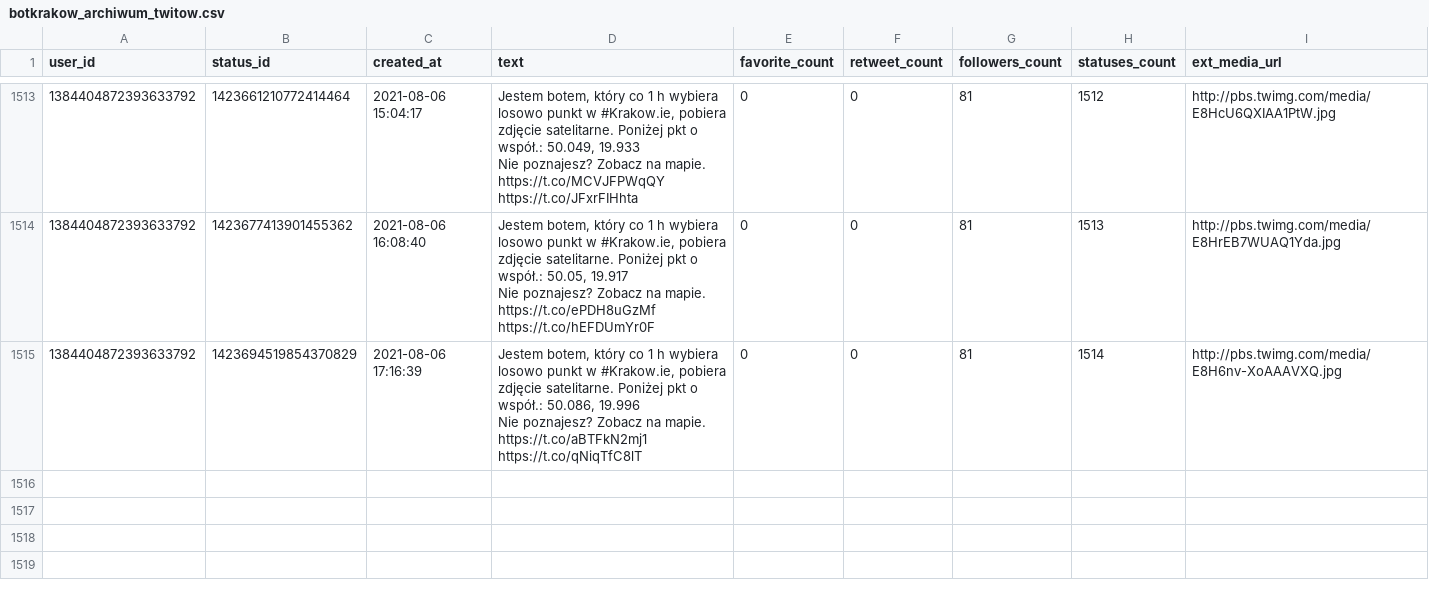
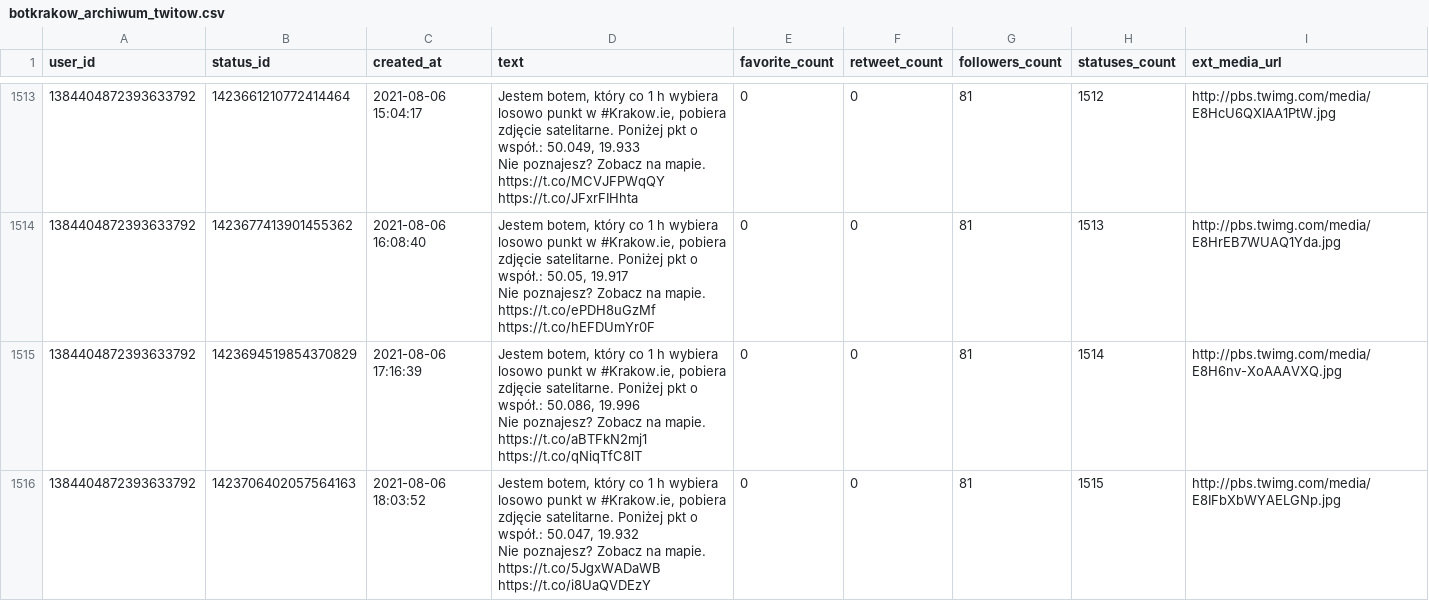
Before and after one commit to sms1962/botblog, a CSV file: data/botkrakow_archiwum_twitow.csv, drawn as a sheet; only a part is shown, gaps mark what is left out; ↵ is a line break in a cell; the diff names each change by its address in the sheet, - before the commit and + after, or states it on an @@ line.

Commit message:
Zapisanie nowych twitow botkrakow

```diff
--- a/data/botkrakow_archiwum_twitow.csv
+++ b/data/botkrakow_archiwum_twitow.csv
+row 1516: 1384404872393633792 | 1423706402057564163 | 2021-08-06 18:03:52 | Jestem botem, który co 1 h wybiera losowo punkt w #Krakow.ie, pobiera zdjęcie satelitarne. Poniżej pkt o współ.: 50.047, 19.932 ↵ Nie poznajesz? Zobacz na mapie. https://t.co/5JgxWADaWB https://t.co/i8UaQVDEzY | 0 | 0 | 81 | 1515 | http://pbs.twimg.com/media/E8IFbXbWYAELGNp.jpg
```
Also changed, not shown: 1 other file.
